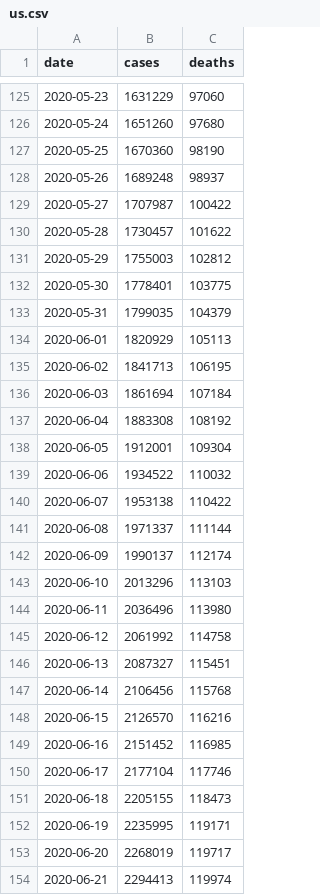
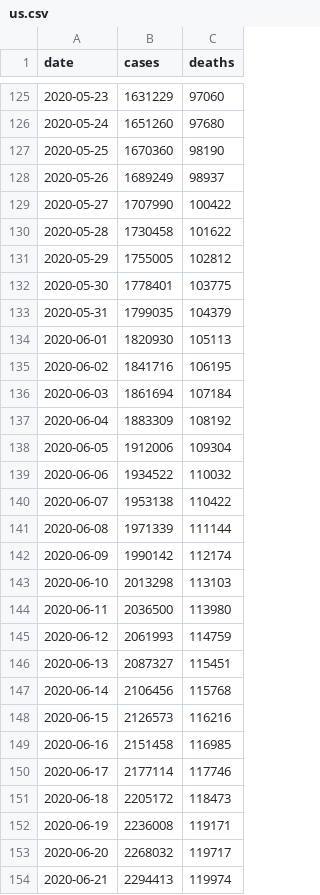
Before and after one commit to mchaffee1/covid-analyzer, a CSV file: Sources/App/Resources/us.csv, drawn as a sheet; only a part is shown, gaps mark what is left out; the diff covers the shown part only.

Commit message:
Update NYT data

```diff
--- a/Sources/App/Resources/us.csv
+++ b/Sources/App/Resources/us.csv
@@ -127,28 +127,28 @@ date,cases,deaths
 2020-05-25,1670360,98190
-2020-05-26,1689248,98937
-2020-05-27,1707987,100422
-2020-05-28,1730457,101622
-2020-05-29,1755003,102812
+2020-05-26,1689249,98937
+2020-05-27,1707990,100422
+2020-05-28,1730458,101622
+2020-05-29,1755005,102812
 2020-05-30,1778401,103775
 2020-05-31,1799035,104379
-2020-06-01,1820929,105113
-2020-06-02,1841713,106195
+2020-06-01,1820930,105113
+2020-06-02,1841716,106195
 2020-06-03,1861694,107184
-2020-06-04,1883308,108192
-2020-06-05,1912001,109304
+2020-06-04,1883309,108192
+2020-06-05,1912006,109304
 2020-06-06,1934522,110032
 2020-06-07,1953138,110422
-2020-06-08,1971337,111144
-2020-06-09,1990137,112174
-2020-06-10,2013296,113103
-2020-06-11,2036496,113980
-2020-06-12,2061992,114758
+2020-06-08,1971339,111144
+2020-06-09,1990142,112174
+2020-06-10,2013298,113103
+2020-06-11,2036500,113980
+2020-06-12,2061993,114759
 2020-06-13,2087327,115451
 2020-06-14,2106456,115768
-2020-06-15,2126570,116216
-2020-06-16,2151452,116985
-2020-06-17,2177104,117746
-2020-06-18,2205155,118473
-2020-06-19,2235995,119171
-2020-06-20,2268019,119717
+2020-06-15,2126573,116216
+2020-06-16,2151458,116985
+2020-06-17,2177114,117746
+2020-06-18,2205172,118473
+2020-06-19,2236008,119171
+2020-06-20,2268032,119717
 2020-06-21,2294413,119974
```
Also changed, not shown: 11 added rows and 25 edited cells elsewhere in this file, 1 other file.
